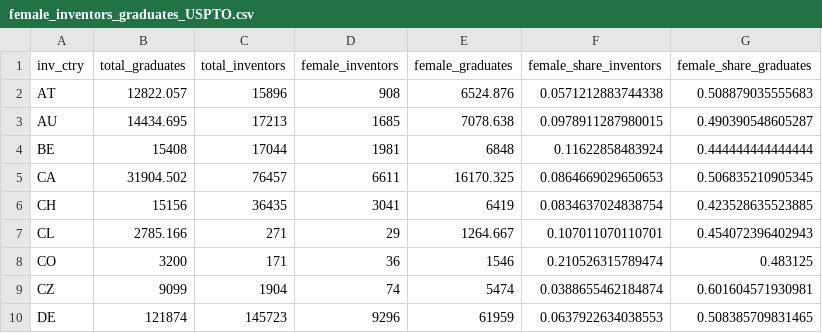
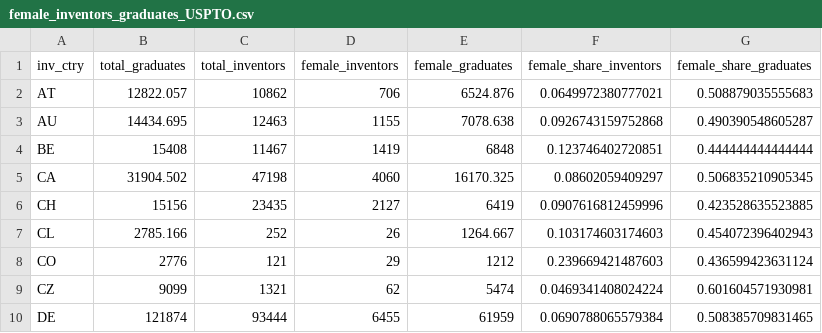
Before and after one commit to cieb-unibas/female_inventors, a CSV file: Report/female_inventors_graduates_USPTO.csv, drawn as a sheet; only a part is shown; the diff covers the shown part only.

```diff
--- a/Report/female_inventors_graduates_USPTO.csv
+++ b/Report/female_inventors_graduates_USPTO.csv
@@ -1,10 +1,10 @@
 "inv_ctry","total_graduates","total_inventors","female_inventors","female_graduates","female_share_inventors","female_share_graduates"
-"AT",12822.057,15896,908,6524.876,0.0571212883744338,0.508879035555683
-"AU",14434.695,17213,1685,7078.638,0.0978911287980015,0.490390548605287
-"BE",15408,17044,1981,6848,0.11622858483924,0.444444444444444
-"CA",31904.502,76457,6611,16170.325,0.0864669029650653,0.506835210905345
-"CH",15156,36435,3041,6419,0.0834637024838754,0.423528635523885
-"CL",2785.166,271,29,1264.667,0.107011070110701,0.454072396402943
-"CO",3200,171,36,1546,0.210526315789474,0.483125
-"CZ",9099,1904,74,5474,0.0388655462184874,0.601604571930981
-"DE",121874,145723,9296,61959,0.0637922634038553,0.508385709831465
+"AT",12822.057,10862,706,6524.876,0.0649972380777021,0.508879035555683
+"AU",14434.695,12463,1155,7078.638,0.0926743159752868,0.490390548605287
+"BE",15408,11467,1419,6848,0.123746402720851,0.444444444444444
+"CA",31904.502,47198,4060,16170.325,0.08602059409297,0.506835210905345
+"CH",15156,23435,2127,6419,0.0907616812459996,0.423528635523885
+"CL",2785.166,252,26,1264.667,0.103174603174603,0.454072396402943
+"CO",2776,121,29,1212,0.239669421487603,0.436599423631124
+"CZ",9099,1321,62,5474,0.0469341408024224,0.601604571930981
+"DE",121874,93444,6455,61959,0.0690788065579384,0.508385709831465
```
Also changed, not shown: 2 removed rows and 77 edited cells elsewhere in this file, Report/graph_gender_time/female_inventor_share_USPTO.csv, 3 other files.
